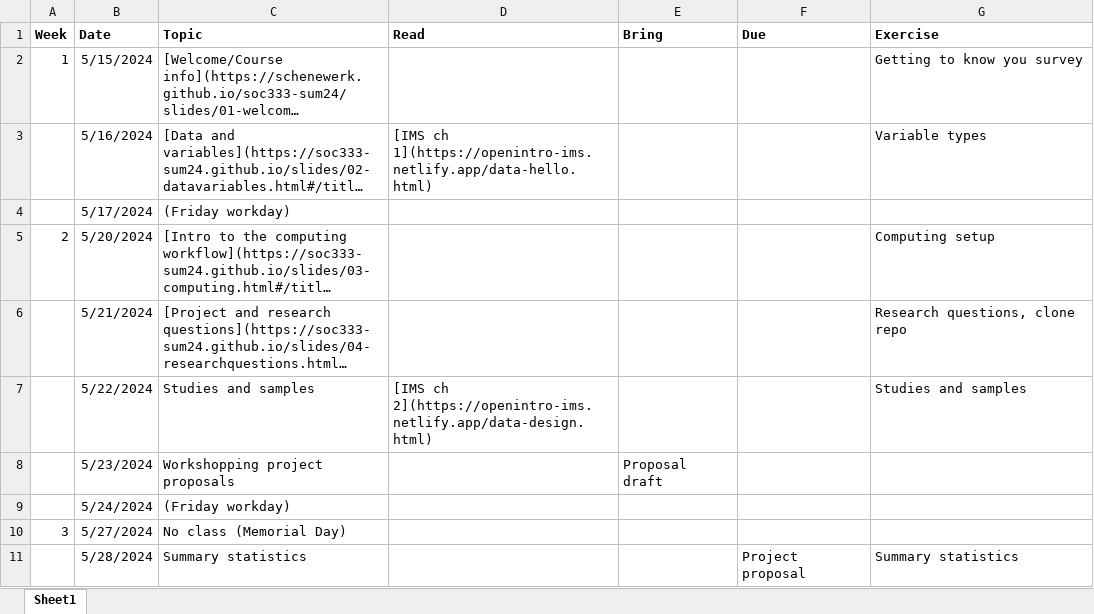
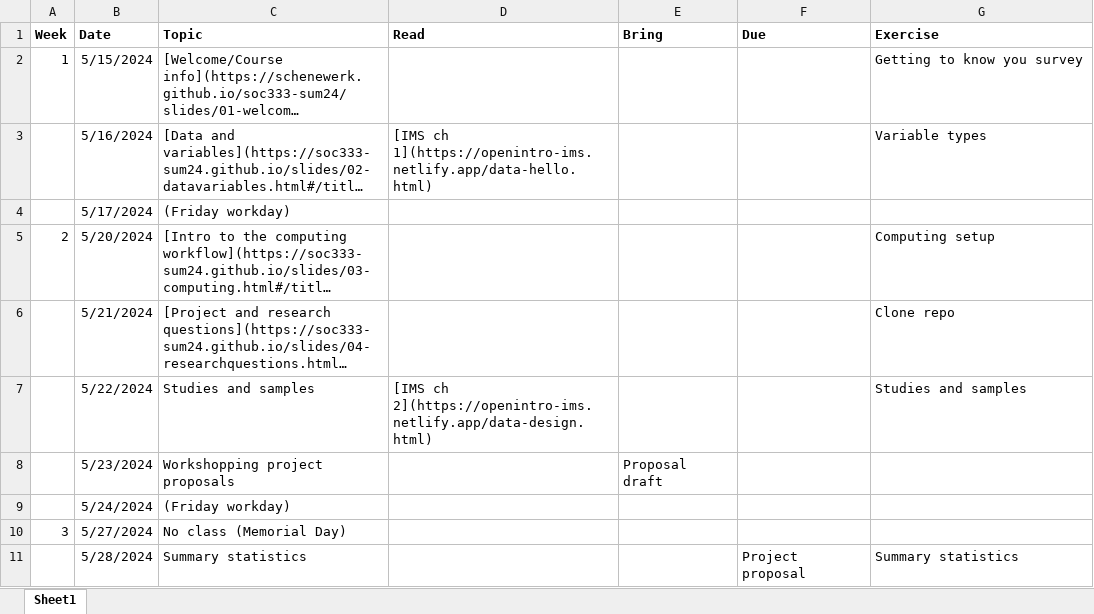
Before and after one commit to soc333-sum24/soc333-sum24.github.io, an Excel workbook: schedule.xlsx, sheet Sheet1, drawn as a sheet; only a part is shown; long unchanged cells end in …; values as stored, in another font and other column widths than the file's, no borders; the diff names each change by its address in the sheet, - before the commit and + after, or states it on an @@ line.

```diff
--- a/schedule.xlsx (sheet Sheet1)
+++ b/schedule.xlsx (sheet Sheet1)
-G6 (Exercise): Research questions, clone repo
+G6 (Exercise): Clone repo
```
Also changed, not shown: 2 other files.
